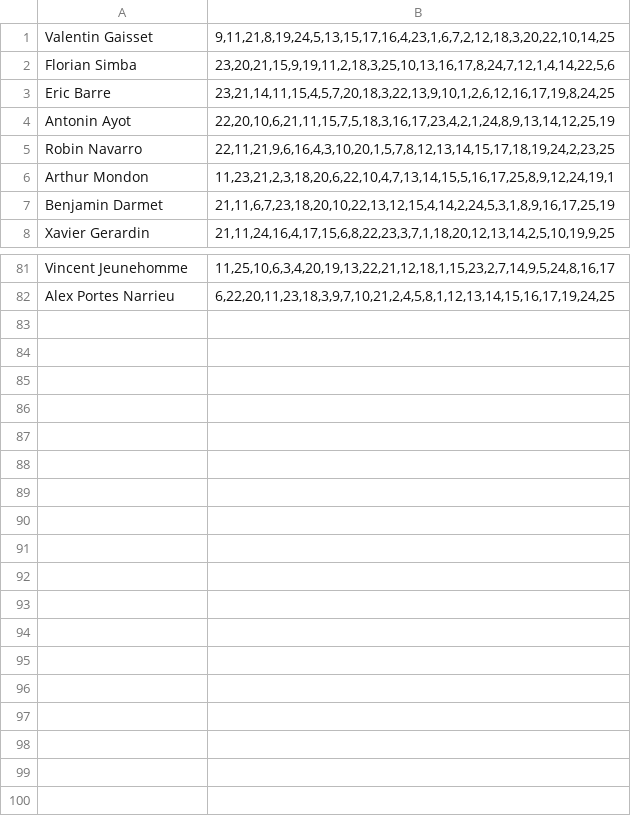
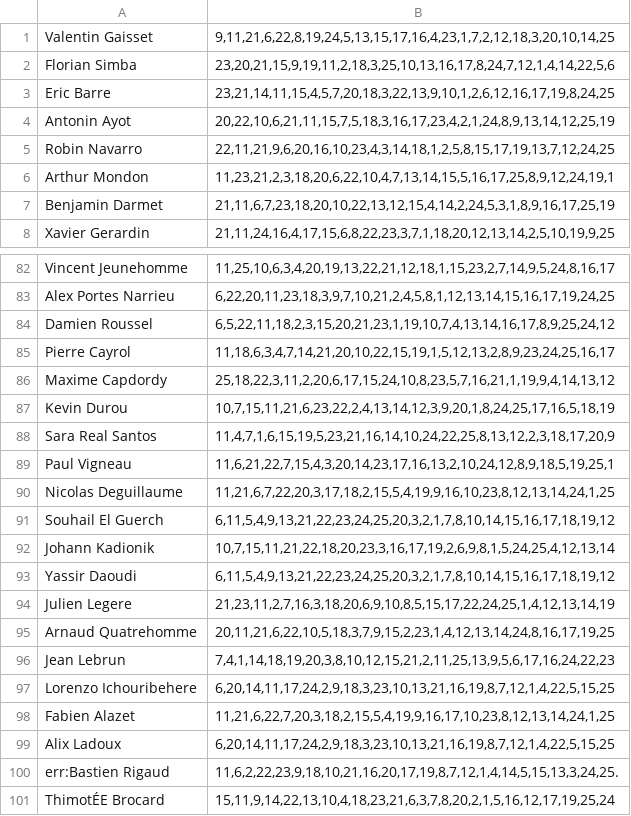
Before and after one commit to chocorion/pdp_classement, a CSV file: data.csv, drawn as a sheet; only a part is shown, gaps mark what is left out; the diff covers the shown part only; the diff names each change by its address in the sheet, - before the commit and + after, or states it on an @@ line.

```diff
--- a/data.csv
+++ b/data.csv
-B1: 9,11,21,8,19,24,5,13,15,17,16,4,23,1,6,7,2,12,18,3,20,22,10,14,25
+B1: 9,11,21,6,22,8,19,24,5,13,15,17,16,4,23,1,7,2,12,18,3,20,10,14,25
-B4: 22,20,10,6,21,11,15,7,5,18,3,16,17,23,4,2,1,24,8,9,13,14,12,25,19
+B4: 20,22,10,6,21,11,15,7,5,18,3,16,17,23,4,2,1,24,8,9,13,14,12,25,19
-B5: 22,11,21,9,6,16,4,3,10,20,1,5,7,8,12,13,14,15,17,18,19,24,2,23,25
+B5: 22,11,21,9,6,20,16,10,23,4,3,14,18,1,2,5,8,15,17,19,13,7,12,24,25
+row 84: Damien Roussel | 6,5,22,11,18,2,3,15,20,21,23,1,19,10,7,4,13,14,16,17,8,9,25,24,12
+row 85: Pierre Cayrol | 11,18,6,3,4,7,14,21,20,10,22,15,19,1,5,12,13,2,8,9,23,24,25,16,17
+row 86: Maxime Capdordy | 25,18,22,3,11,2,20,6,17,15,24,10,8,23,5,7,16,21,1,19,9,4,14,13,12
+row 87: Kevin Durou | 10,7,15,11,21,6,23,22,2,4,13,14,12,3,9,20,1,8,24,25,17,16,5,18,19
+row 88: Sara Real Santos | 11,4,7,1,6,15,19,5,23,21,16,14,10,24,22,25,8,13,12,2,3,18,17,20,9
+row 89: Paul Vigneau | 11,6,21,22,7,15,4,3,20,14,23,17,16,13,2,10,24,12,8,9,18,5,19,25,1
+row 90: Nicolas Deguillaume | 11,21,6,7,22,20,3,17,18,2,15,5,4,19,9,16,10,23,8,12,13,14,24,1,25
+row 91: Souhail El Guerch | 6,11,5,4,9,13,21,22,23,24,25,20,3,2,1,7,8,10,14,15,16,17,18,19,12
+row 92: Johann Kadionik | 10,7,15,11,21,22,18,20,23,3,16,17,19,2,6,9,8,1,5,24,25,4,12,13,14
+row 93: Yassir Daoudi | 6,11,5,4,9,13,21,22,23,24,25,20,3,2,1,7,8,10,14,15,16,17,18,19,12
+row 94: Julien Legere | 21,23,11,2,7,16,3,18,20,6,9,10,8,5,15,17,22,24,25,1,4,12,13,14,19
+row 95: Arnaud Quatrehomme | 20,11,21,6,22,10,5,18,3,7,9,15,2,23,1,4,12,13,14,24,8,16,17,19,25
+row 96: Jean Lebrun | 7,4,1,14,18,19,20,3,8,10,12,15,21,2,11,25,13,9,5,6,17,16,24,22,23
+row 97: Lorenzo Ichouribehere | 6,20,14,11,17,24,2,9,18,3,23,10,13,21,16,19,8,7,12,1,4,22,5,15,25
+row 98: Fabien Alazet | 11,21,6,22,7,20,3,18,2,15,5,4,19,9,16,17,10,23,8,12,13,14,24,1,25
+row 99: Alix Ladoux | 6,20,14,11,17,24,2,9,18,3,23,10,13,21,16,19,8,7,12,1,4,22,5,15,25
+row 100: err:Bastien Rigaud | 11,6,2,22,23,9,18,10,21,16,20,17,19,8,7,12,1,4,14,5,15,13,3,24,25.
+row 101: ThimotÉE Brocard | 15,11,9,14,22,13,10,4,18,23,21,6,3,7,8,20,2,1,5,16,12,17,19,25,24
```
Also changed, not shown: 2 added rows, 1 removed row and 8 edited cells elsewhere in this file, 3 other files.
